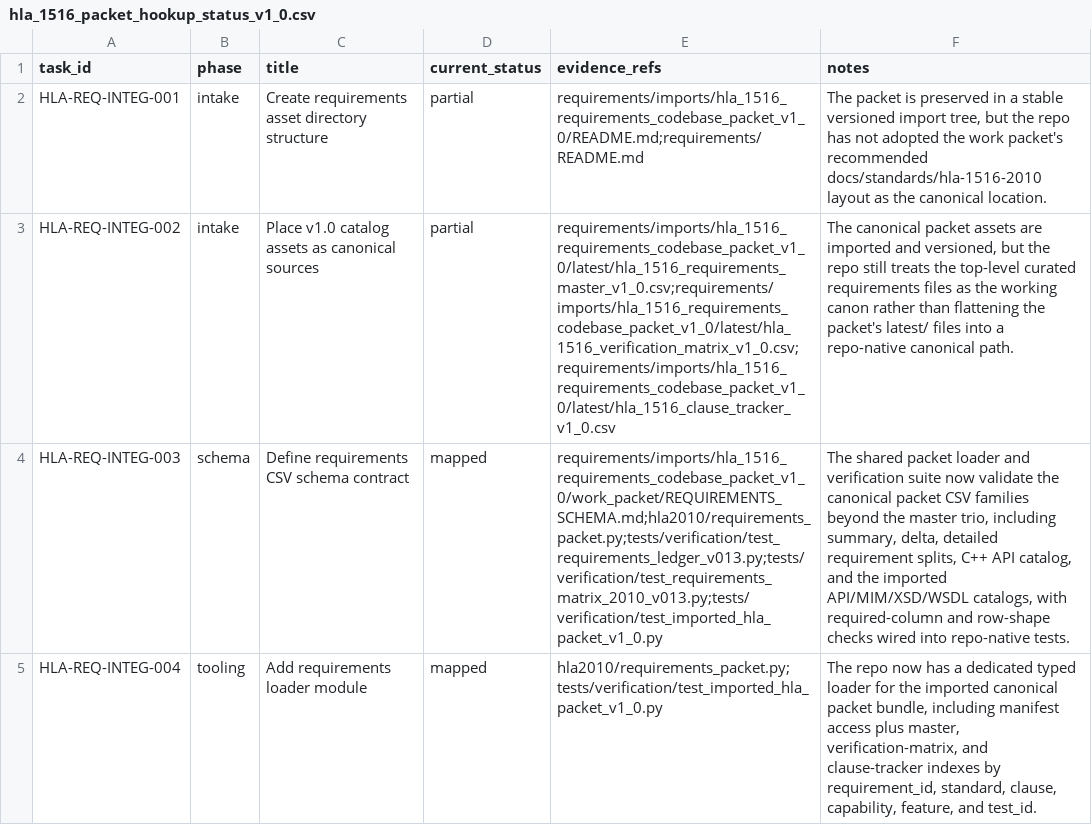
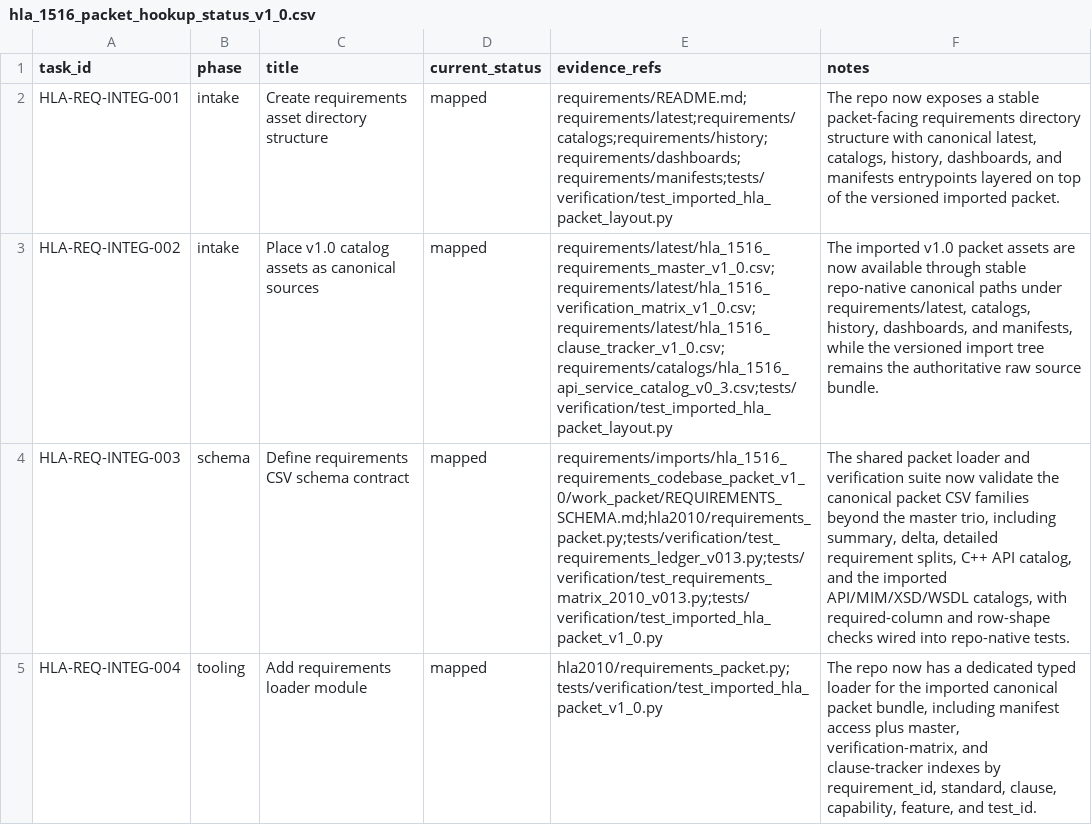
Before and after one commit to sheepfling/sturdy-broccoli, a CSV file: requirements/hla_1516_packet_hookup_status_v1_0.csv, drawn as a sheet; only a part is shown; the diff names each change by its address in the sheet, - before the commit and + after, or states it on an @@ line.

Commit message:
Expose canonical packet requirements layout

```diff
--- a/requirements/hla_1516_packet_hookup_status_v1_0.csv
+++ b/requirements/hla_1516_packet_hookup_status_v1_0.csv
-D2:D3 (current_status): partial
+D2:D3 (current_status): mapped
-E2 (evidence_refs): requirements/imports/hla_1516_requirements_codebase_packet_v1_0/README.md;requirements/README.md
+E2 (evidence_refs): requirements/README.md;requirements/latest;requirements/catalogs;requirements/history;requirements/dashboards;requirements/manifests;tests/verification/test_imported_hla_packet_layout.py
-F2 (notes): The packet is preserved in a stable versioned import tree, but the repo has not adopted the work packet's recommended docs/standards/hla-1516-2010 layout as the canonical location.
+F2 (notes): The repo now exposes a stable packet-facing requirements directory structure with canonical latest, catalogs, history, dashboards, and manifests entrypoints layered on top of the versioned imported packet.
-E3 (evidence_refs): requirements/imports/hla_1516_requirements_codebase_packet_v1_0/latest/hla_1516_requirements_master_v1_0.csv;requirements/imports/hla_1516_requirements_codebase_packet_v1_0/latest/hla_1516_verification_matrix_v1_0.csv;requirements/imports/hla_1516_requirements_codebase_packet_v1_0/latest/hla_1516_clause_tracker_v1_0.csv
+E3 (evidence_refs): requirements/latest/hla_1516_requirements_master_v1_0.csv;requirements/latest/hla_1516_verification_matrix_v1_0.csv;requirements/latest/hla_1516_clause_tracker_v1_0.csv;requirements/catalogs/hla_1516_api_service_catalog_v0_3.csv;tests/verification/test_imported_hla_packet_layout.py
-F3 (notes): The canonical packet assets are imported and versioned, but the repo still treats the top-level curated requirements files as the working canon rather than flattening the packet's latest/ files into a repo-native canonical path.
+F3 (notes): The imported v1.0 packet assets are now available through stable repo-native canonical paths under requirements/latest, catalogs, history, dashboards, and manifests, while the versioned import tree remains the authoritative raw source bundle.
```
Also changed, not shown: 10 other files.
